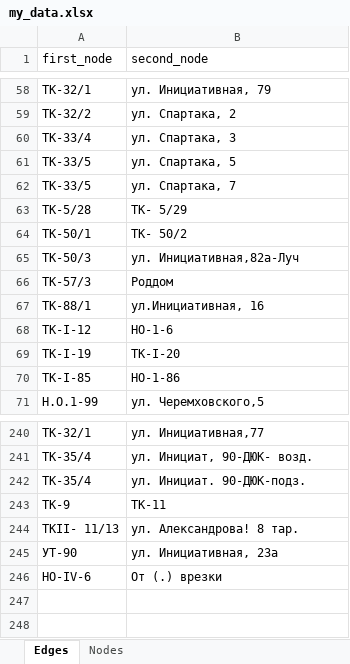
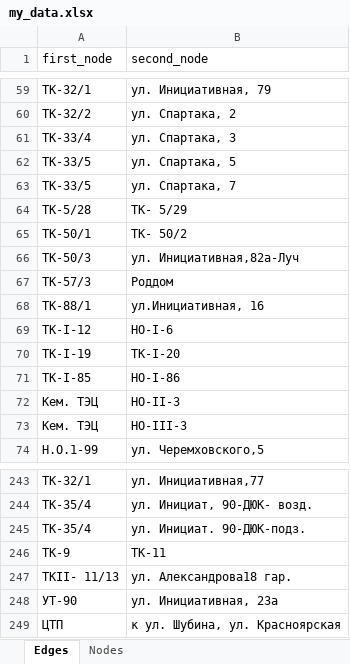
Before and after one commit to hosglial/courseProgMethods, an Excel workbook: my_data.xlsx, sheet Edges, drawn as a sheet; only a part is shown, gaps mark what is left out; values as stored, in another font and other column widths than the file's, no borders; removed rows and columns are numbered as before the commit, all else as after; the diff covers the shown part only; the diff names each change by its address in the sheet, - before the commit and + after, or states it on an @@ line.

```diff
--- a/my_data.xlsx (sheet Edges)
+++ b/my_data.xlsx (sheet Edges)
-A59 (first_node): TK-32/1
+A59 (first_node): ТК-32/1
-A60 (first_node): TK-32/2
+A60 (first_node): ТК-32/2
-A61 (first_node): TK-33/4
+A61 (first_node): ТК-33/4
-A62:A63 (first_node): TK-33/5
+A62:A63 (first_node): ТК-33/5
-A64 (first_node): TK-5/28
+A64 (first_node): ТК-5/28
-A65 (first_node): TK-50/1
+A65 (first_node): ТК-50/1
-A66 (first_node): TK-50/3
+A66 (first_node): ТК-50/3
-row 68: TK-I-12 | НО-1-6
-row 69: TK-I-19 | TK-I-20
-row 70: TK-I-85 | НО-1-86
+row 69: ТК-I-12 | НО-I-6
+row 70: ТК-I-19 | ТК-I-20
+row 71: ТК-I-85 | НО-I-86
+row 72: Кем. ТЭЦ | НО-II-3
+row 73: Кем. ТЭЦ | НО-III-3
-A247 (first_node): TKII- 11/13
+A247 (first_node): ТКII- 11/13
-B247 (second_node): ул. Александрова! 8 тар.
+B247 (second_node): ул. Александрова18 гар.
-row 246: HO-IV-6 | От (.) врезки
+row 249: ЦТП | к ул. Шубина, ул. Красноярская
```
Also changed, not shown: other rows of this sheet, sheet Nodes, equivalent.xlsx.
